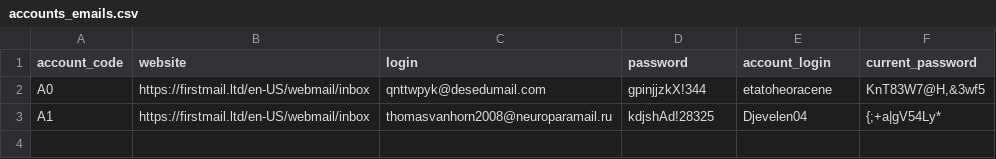
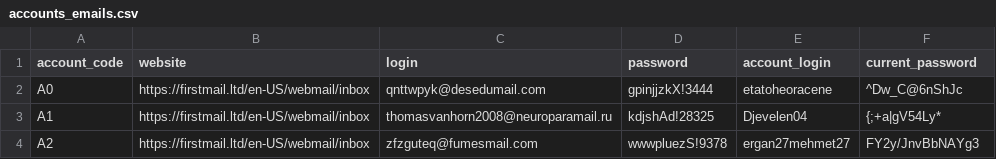
Before and after one commit to Bram-Gr/Funpay-Auto, a CSV file: accounts_emails.csv, drawn as a sheet.

```diff
--- a/accounts_emails.csv
+++ b/accounts_emails.csv
@@ -1,3 +1,4 @@
 account_code,website,login,password,account_login,current_password
-A0,https://firstmail.ltd/en-US/webmail/inbox,qnttwpyk@desedumail.com,gpinjjzkX!344,etatoheoracene,"KnT83W7@H,&3wf5"
+A0,https://firstmail.ltd/en-US/webmail/inbox,qnttwpyk@desedumail.com,gpinjjzkX!3444,etatoheoracene,^Dw_C@6nShJc
 A1,https://firstmail.ltd/en-US/webmail/inbox,thomasvanhorn2008@neuroparamail.ru,kdjshAd!28325,Djevelen04,{;+a|gV54Ly*
+A2,https://firstmail.ltd/en-US/webmail/inbox,zfzguteq@fumesmail.com,wwwpluezS!9378,ergan27mehmet27,FY2y/JnvBbNAYg3
```
Also changed, not shown: 1 other file.
